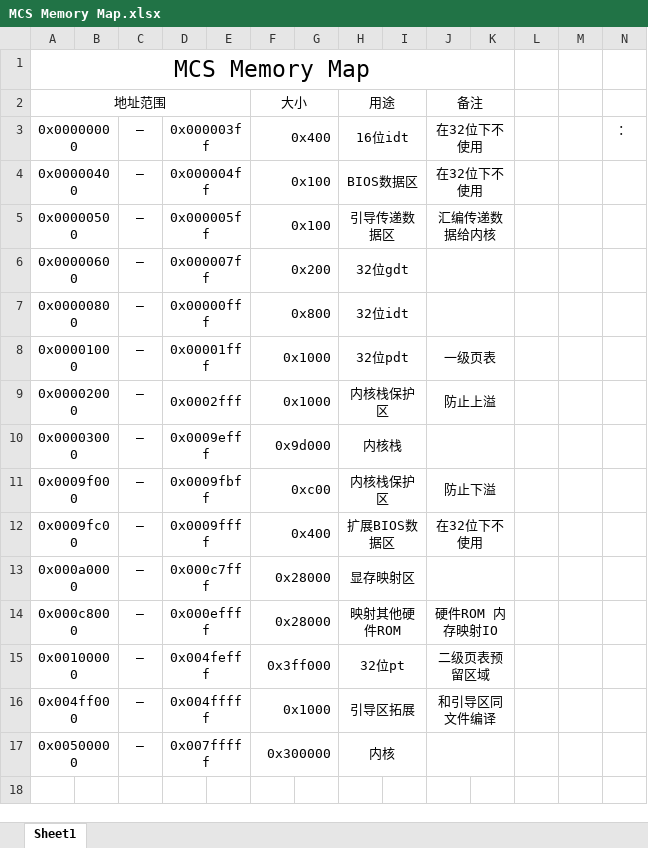
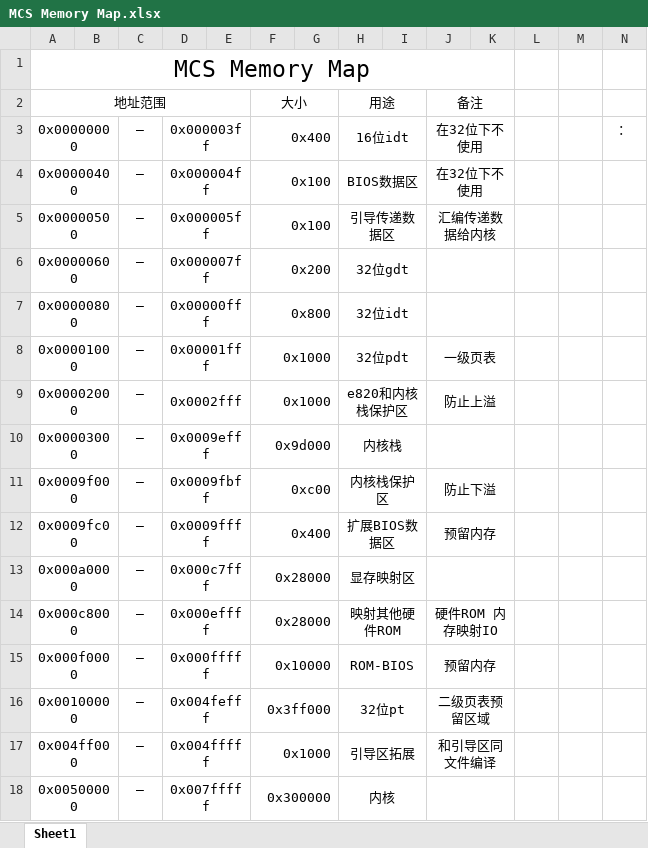
Before and after one commit to mccube2000/MCS, an Excel workbook: doc/MCS Memory Map.xlsx, sheet Sheet1, drawn as a sheet; only a part is shown; values as stored, in another font and other column widths than the file's, no borders; rows hold the shown columns only; the diff names each change by its address in the sheet, - before the commit and + after, or states it on an @@ line.

Commit message:
update memory map & get e820 info

```diff
--- a/doc/MCS Memory Map.xlsx (sheet Sheet1)
+++ b/doc/MCS Memory Map.xlsx (sheet Sheet1)
-H9 (用途): 内核栈保护区
+H9 (用途): e820和内核栈保护区
-J12 (备注): 在32位下不使用
+J12 (备注): 预留内存
+row 15: 0x000f0000 |  | — | 0x000fffff |  | 0x10000 |  | ROM-BIOS |  | 预留内存
```
Also changed, not shown: 5 other files.
